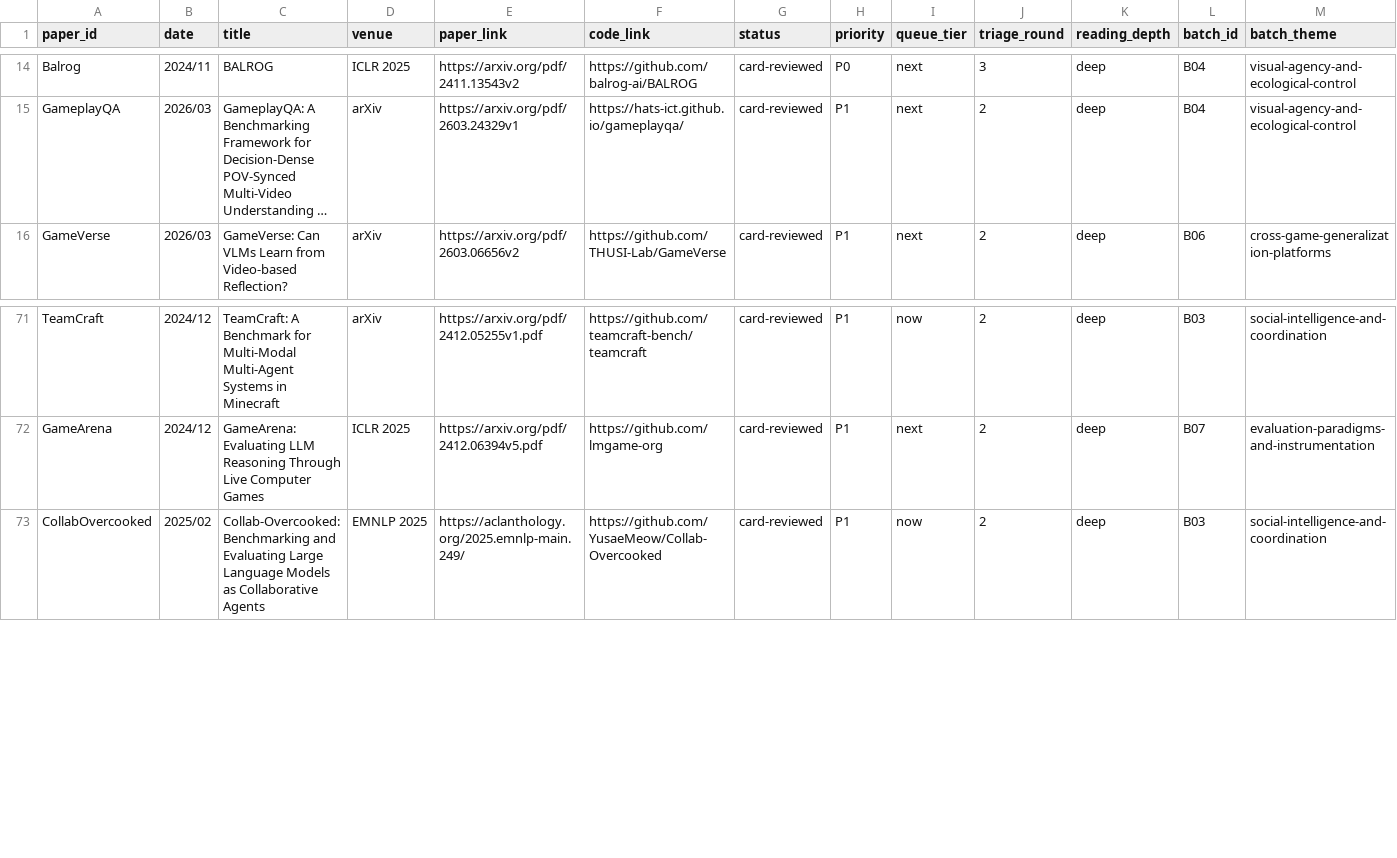
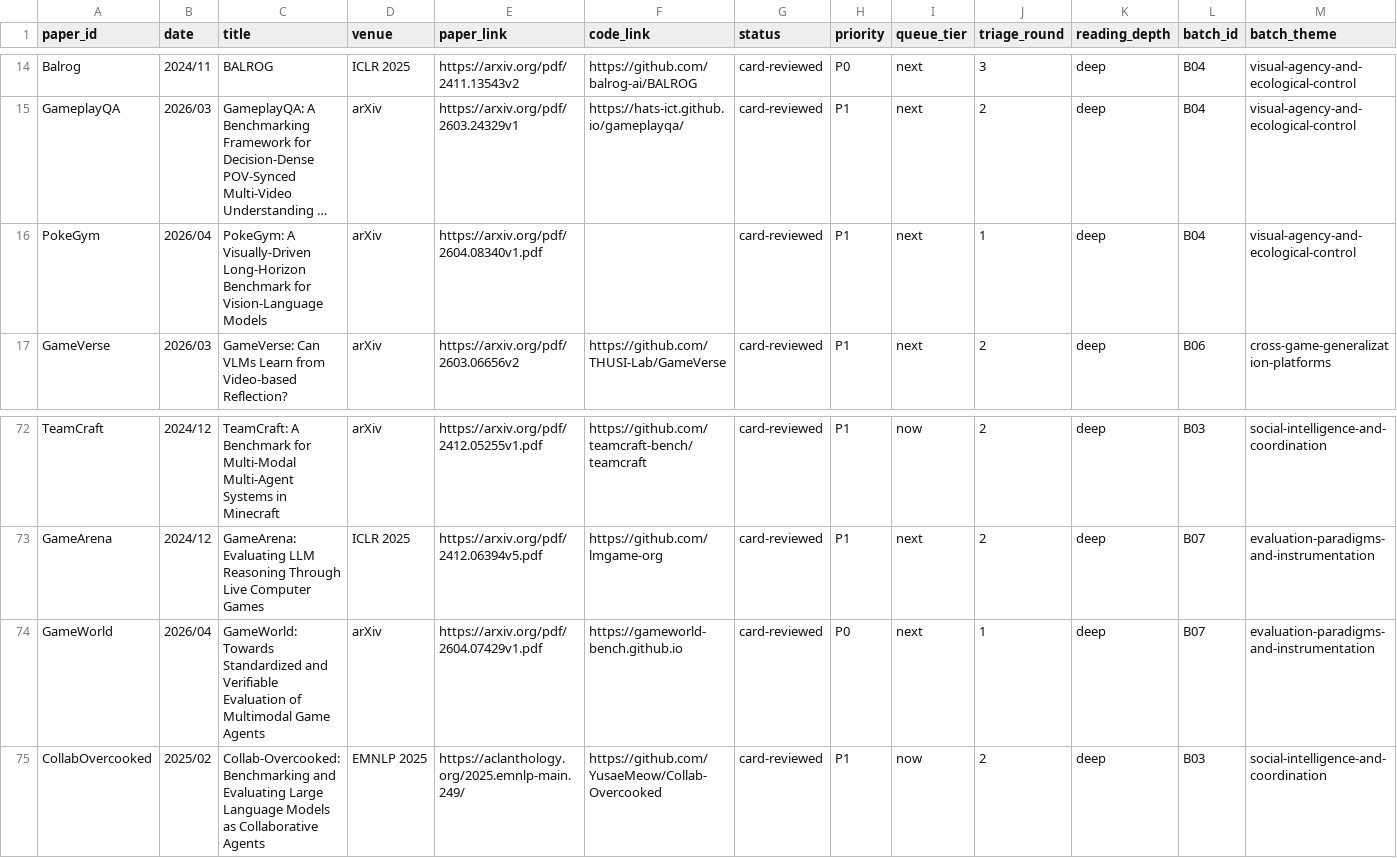
Before and after one commit to Li-Battery-dc/GameSurvey_workspace, a CSV file: corpus/registry/benchmark_registry.csv, drawn as a sheet; only a part is shown, gaps mark what is left out; long unchanged cells end in …; rows hold the shown columns only; the diff names each change by its address in the sheet, - before the commit and + after, or states it on an @@ line.

Commit message:
add two papers

```diff
--- a/corpus/registry/benchmark_registry.csv
+++ b/corpus/registry/benchmark_registry.csv
+row 16: PokeGym | 2026/04 | PokeGym: A Visually-Driven Long-Horizon Benchmark for Vision-Language Models | arXiv | https://arxiv.org/pdf/2604.08340v1.pdf |  | card-reviewed | P1 | next | 1 | deep | B04 | visual-agency-and-ecological-control
+row 74: GameWorld | 2026/04 | GameWorld: Towards Standardized and Verifiable Evaluation of Multimodal Game Agents | arXiv | https://arxiv.org/pdf/2604.07429v1.pdf | https://gameworld-bench.github.io | card-reviewed | P0 | next | 1 | deep | B07 | evaluation-paradigms-and-instrumentation
```
Also changed, not shown: 10 other files.
